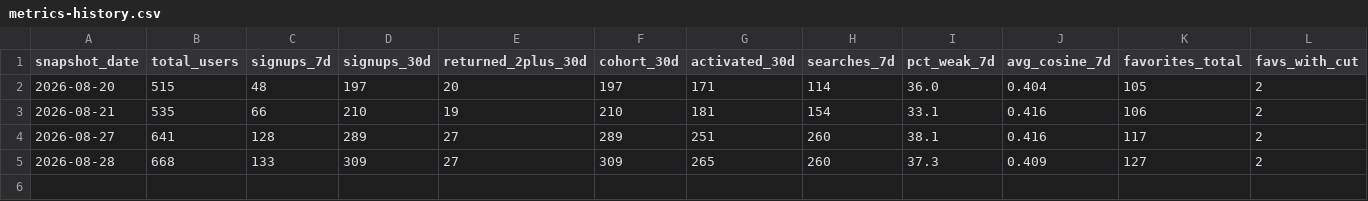
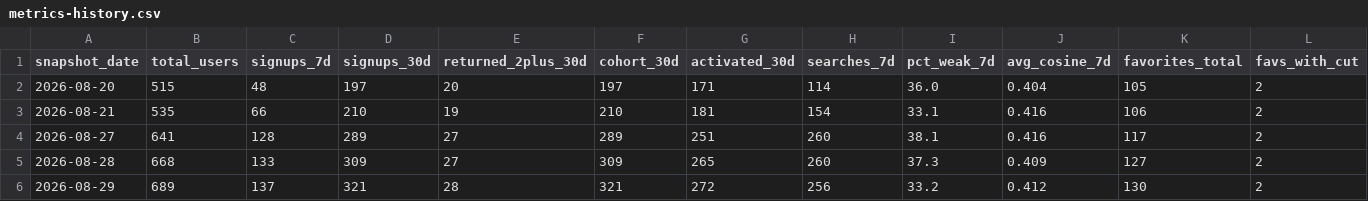
Before and after one commit to canberkvarli/actorrise, a CSV file: docs/metrics/metrics-history.csv, drawn as a sheet; only a part is shown; rows hold the shown columns only; the diff names each change by its address in the sheet, - before the commit and + after, or states it on an @@ line.

```diff
--- a/docs/metrics/metrics-history.csv
+++ b/docs/metrics/metrics-history.csv
+row 6: 2026-08-29 | 689 | 137 | 321 | 28 | 321 | 272 | 256 | 33.2 | 0.412 | 130 | 2
```
Also changed, not shown: 4 other files.
